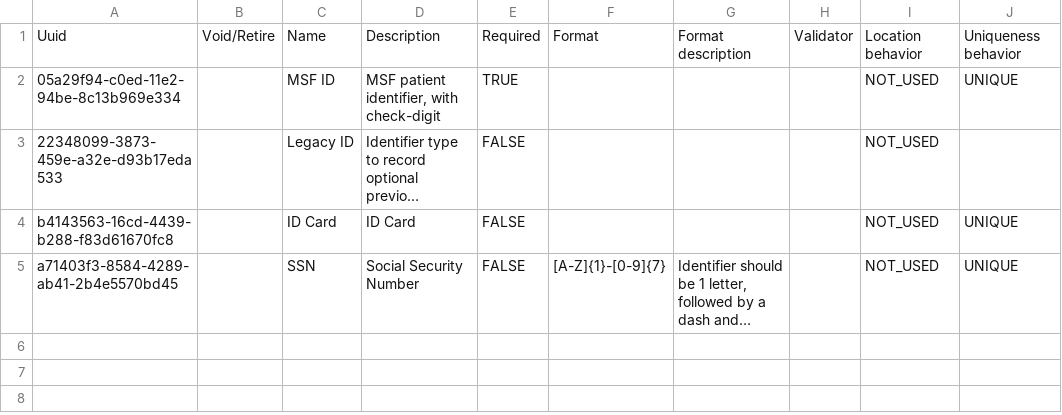
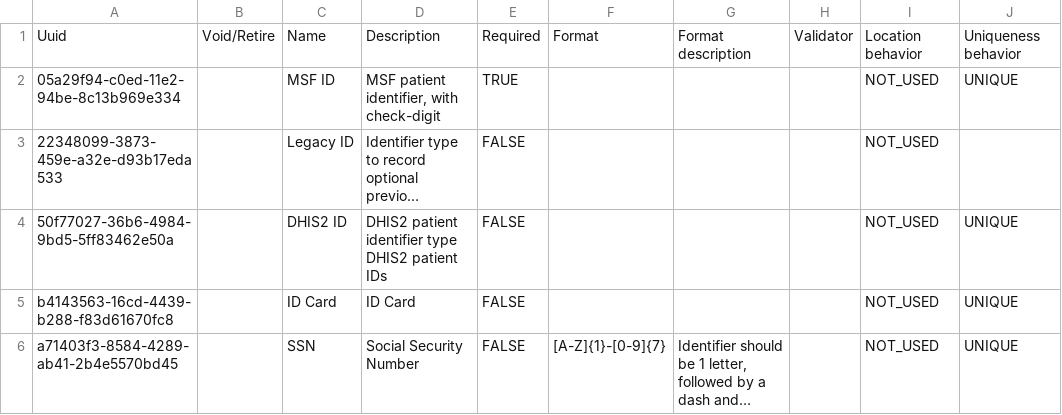
Before and after one commit to MSF-OCG/LIME-EMR, a CSV file: distro/configs/openmrs/initializer_config/patientidentifiertypes/patientidentifiertypes.csv, drawn as a sheet; long unchanged cells end in …; the diff names each change by its address in the sheet, - before the commit and + after, or states it on an @@ line.

Commit message:
Add DHIS2 identifier

```diff
--- a/distro/configs/openmrs/initializer_config/patientidentifiertypes/patientidentifiertypes.csv
+++ b/distro/configs/openmrs/initializer_config/patientidentifiertypes/patientidentifiertypes.csv
+row 4: 50f77027-36b6-4984-9bd5-5ff83462e50a |  | DHIS2 ID | DHIS2 patient identifier type DHIS2 patient IDs | FALSE |  |  |  | NOT_USED | UNIQUE
```
